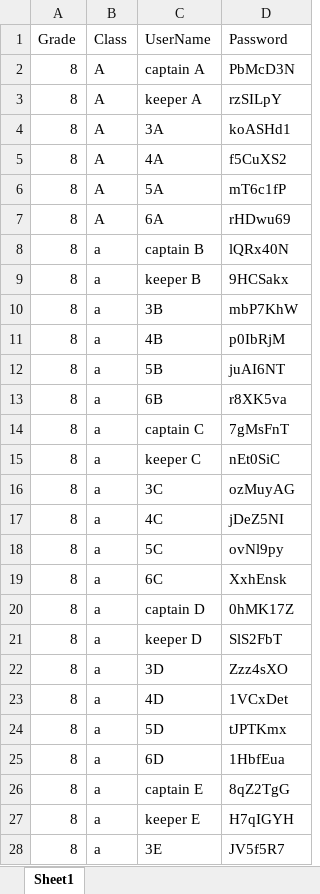
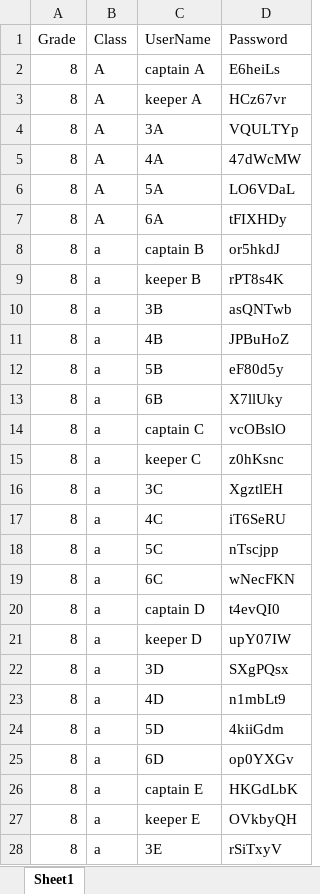
Before and after one commit to AbdullahRahmoun1/BDH-football-backend, an Excel workbook: public/BaderAldean_Accounts.xlsx, sheet Sheet1, drawn as a sheet; only a part is shown; values as stored, in another font and other column widths than the file's, no borders; the diff covers the shown part only; the diff names each change by its address in the sheet, - before the commit and + after, or states it on an @@ line.

```diff
--- a/public/BaderAldean_Accounts.xlsx (sheet Sheet1)
+++ b/public/BaderAldean_Accounts.xlsx (sheet Sheet1)
-D2 (Password): PbMcD3N
+D2 (Password): E6heiLs
-D3 (Password): rzSILpY
+D3 (Password): HCz67vr
-D4 (Password): koASHd1
+D4 (Password): VQULTYp
-D5 (Password): f5CuXS2
+D5 (Password): 47dWcMW
-D6 (Password): mT6c1fP
+D6 (Password): LO6VDaL
-D7 (Password): rHDwu69
+D7 (Password): tFIXHDy
-D8 (Password): lQRx40N
+D8 (Password): or5hkdJ
-D9 (Password): 9HCSakx
+D9 (Password): rPT8s4K
-D10 (Password): mbP7KhW
+D10 (Password): asQNTwb
-D11 (Password): p0IbRjM
+D11 (Password): JPBuHoZ
-D12 (Password): juAI6NT
+D12 (Password): eF80d5y
-D13 (Password): r8XK5va
+D13 (Password): X7llUky
-D14 (Password): 7gMsFnT
+D14 (Password): vcOBslO
-D15 (Password): nEt0SiC
+D15 (Password): z0hKsnc
-D16 (Password): ozMuyAG
+D16 (Password): XgztlEH
-D17 (Password): jDeZ5NI
+D17 (Password): iT6SeRU
-D18 (Password): ovNl9py
+D18 (Password): nTscjpp
-D19 (Password): XxhEnsk
+D19 (Password): wNecFKN
-D20 (Password): 0hMK17Z
+D20 (Password): t4evQI0
-D21 (Password): SlS2FbT
+D21 (Password): upY07IW
-D22 (Password): Zzz4sXO
+D22 (Password): SXgPQsx
-D23 (Password): 1VCxDet
+D23 (Password): n1mbLt9
-D24 (Password): tJPTKmx
+D24 (Password): 4kiiGdm
-D25 (Password): 1HbfEua
+D25 (Password): op0YXGv
-D26 (Password): 8qZ2TgG
+D26 (Password): HKGdLbK
-D27 (Password): H7qIGYH
+D27 (Password): OVkbyQH
-D28 (Password): JV5f5R7
+D28 (Password): rSiTxyV
```
Also changed, not shown: 3 edited cells elsewhere in this sheet, 2 other files.
